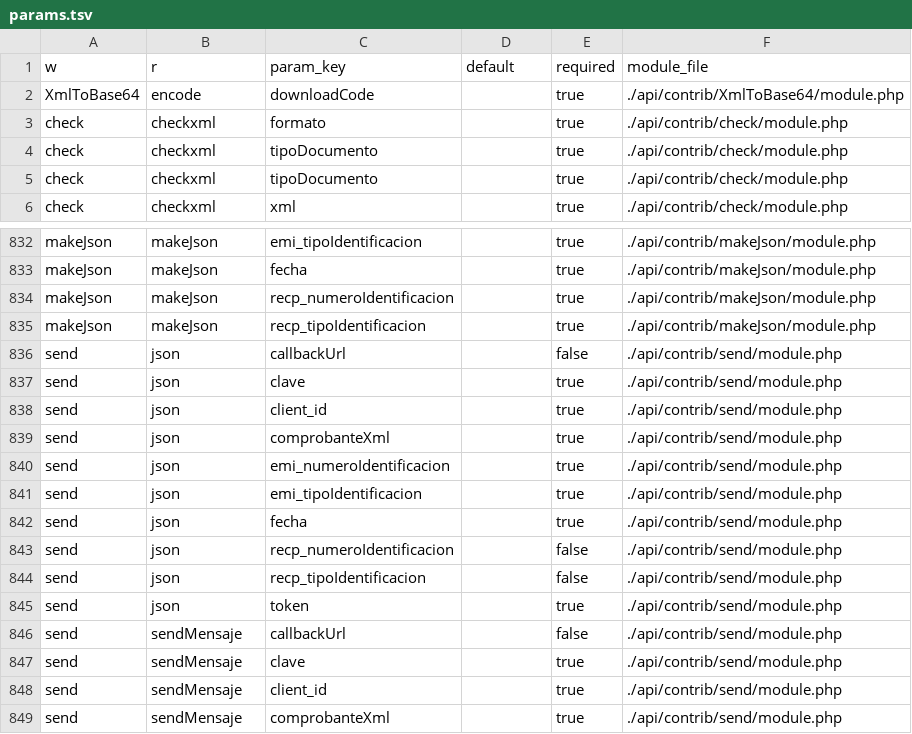
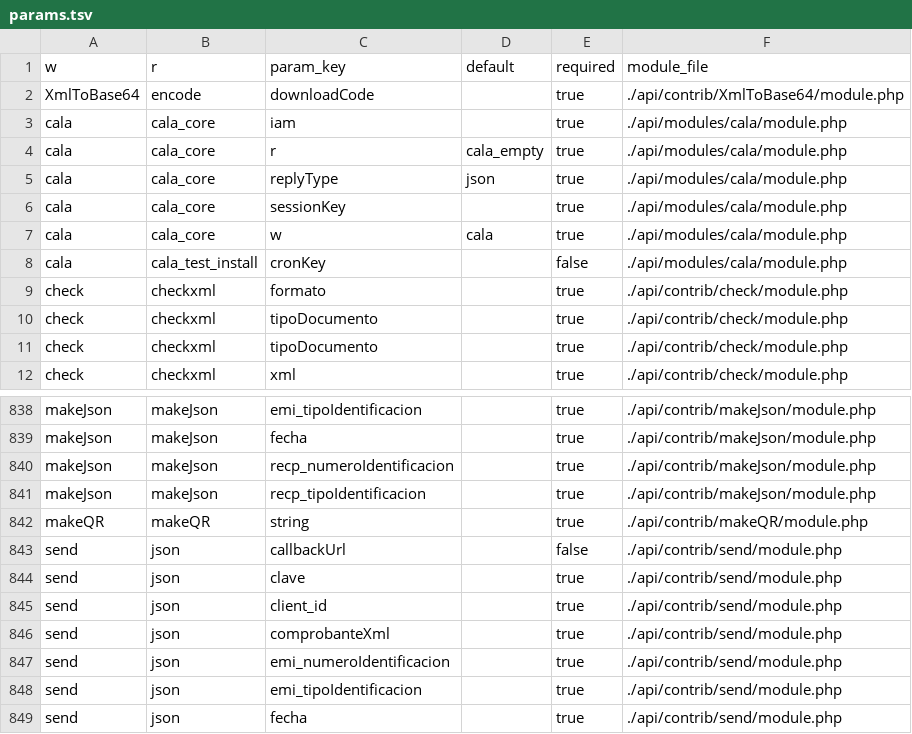
Before and after one commit to CRLibre/API_Hacienda, a TSV file: migration/docs/contracts/params.tsv, drawn as a sheet; only a part is shown, gaps mark what is left out; the shorter side is filled out with more unchanged rows.

Commit message:
migration: improve contract parsing and harden makeQR/sendMail handlers

```diff
--- a/migration/docs/contracts/params.tsv
+++ b/migration/docs/contracts/params.tsv
@@ -2,2 +2,8 @@ w	r	param_key	default	required	module_file
 XmlToBase64	encode	downloadCode		true	./api/contrib/XmlToBase64/module.php
+cala	cala_core	iam		true	./api/modules/cala/module.php
+cala	cala_core	r	cala_empty	true	./api/modules/cala/module.php
+cala	cala_core	replyType	json	true	./api/modules/cala/module.php
+cala	cala_core	sessionKey		true	./api/modules/cala/module.php
+cala	cala_core	w	cala	true	./api/modules/cala/module.php
+cala	cala_test_install	cronKey		false	./api/modules/cala/module.php
 check	checkxml	formato		true	./api/contrib/check/module.php
@@ -835,2 +841,3 @@ makeJson	makeJson	recp_numeroIdentificacion		true	./api/contrib/makeJson/module.
 makeJson	makeJson	recp_tipoIdentificacion		true	./api/contrib/makeJson/module.php
+makeQR	makeQR	string		true	./api/contrib/makeQR/module.php
 send	json	callbackUrl		false	./api/contrib/send/module.php
```
Also changed, not shown: migration/python-api/python_api/data/params.tsv, 3 other files.
